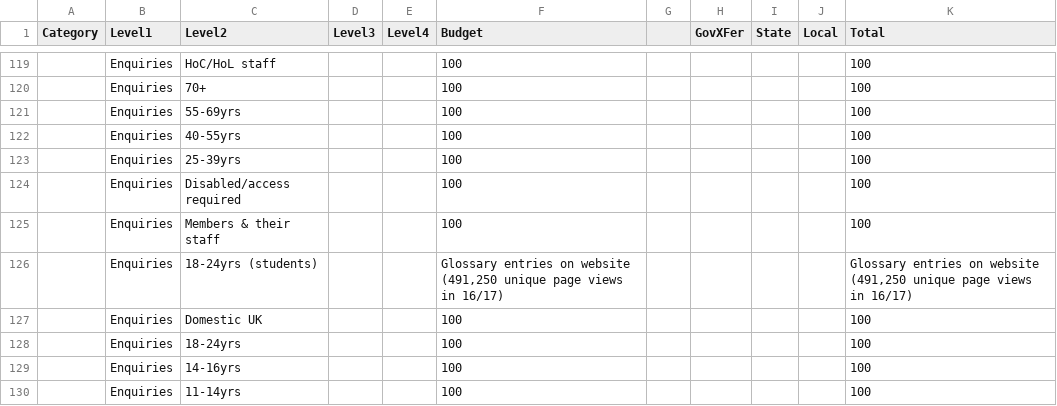
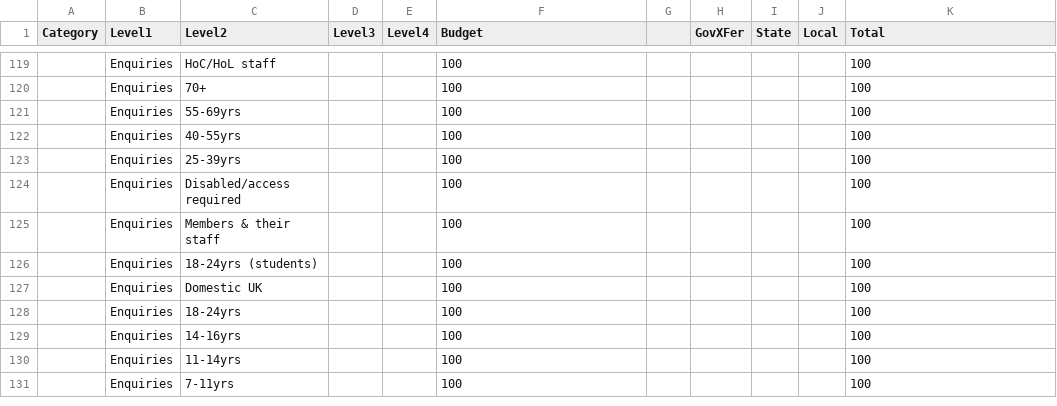
Before and after one commit to theodoramanassieva/theodoram, a CSV file: data/main_estimates_2017.csv, drawn as a sheet; only a part is shown, gaps mark what is left out; the shorter side is filled out with more unchanged rows.

Commit message:
Add files via upload

```diff
--- a/data/main_estimates_2017.csv
+++ b/data/main_estimates_2017.csv
@@ -125,3 +125,3 @@ Category,Level1,Level2,Level3,Level4,Budget,,GovXFer,State,Local,Total
 ,Enquiries,Members & their staff,,,100,,,,,100
-,Enquiries,18-24yrs (students),,,"Glossary entries on website (491,250 unique page views in 16/17)",,,,,"Glossary entries on website (491,250 unique page views in 16/17)"
+,Enquiries,18-24yrs (students),,,100,,,,,100
 ,Enquiries,Domestic UK,,,100,,,,,100
```
